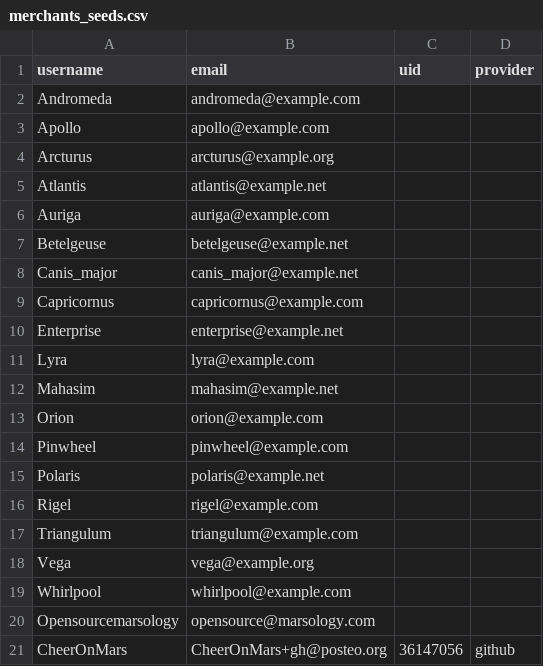
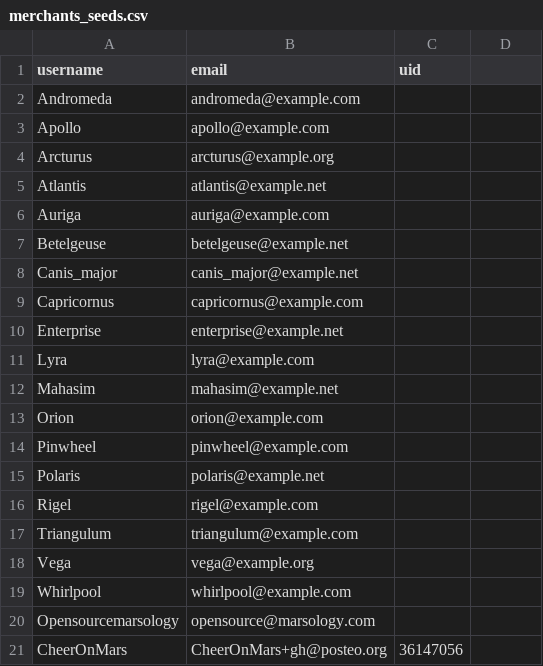
Before and after one commit to kschumy/betsy, a CSV file: db/merchants_seeds.csv, drawn as a sheet; the diff names each change by its address in the sheet, - before the commit and + after, or states it on an @@ line.

Commit message:
correct seeds loading error -- ss

```diff
--- a/db/merchants_seeds.csv
+++ b/db/merchants_seeds.csv
-D1: provider
+D1: (empty)
-D21: github
+D21: (empty)
```
Also changed, not shown: 2 other files.
